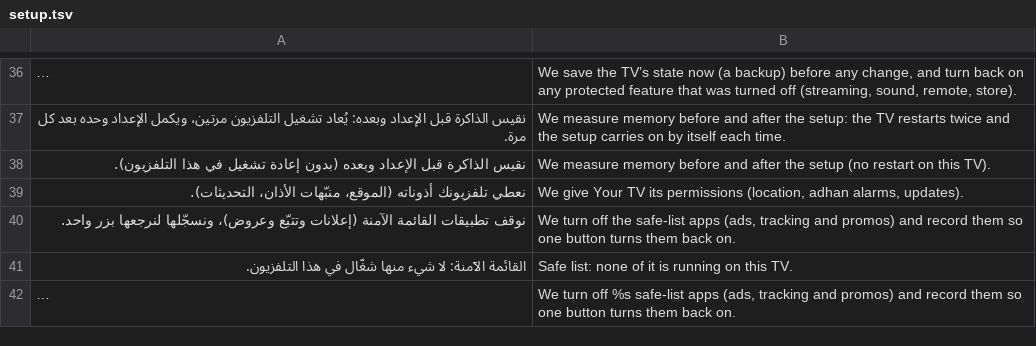
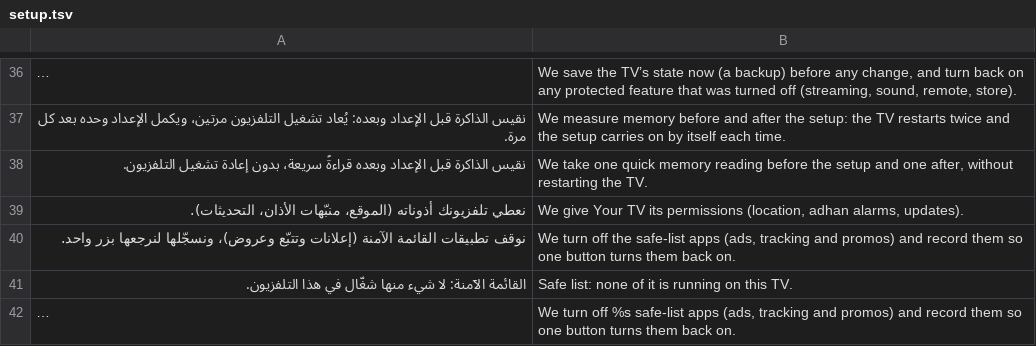
Before and after one commit to tshi-dev/UrTV, a TSV file: i18n/en/setup.tsv, drawn as a sheet; only a part is shown, gaps mark what is left out; long unchanged cells end in …; the diff names each change by its address in the sheet, - before the commit and + after, or states it on an @@ line.

Commit message:
Setup on the TV: quick readings by default, never a restart; a run's end is kept and said (a Skyworth IRIS on Android 14 stopped at 26 %)
«جهّز كل شي» stopped at 26 % every time on a Skyworth IRIS (Android 14) and the app closed with no word: the «before» reading restarted the
TV (persist.adb.tcp.port=5555) and the run waited for a boot resume that did not come back, and its end lived only in memory (the setup
screen cannot come forward at a boot on Android 14, and our home is not the home yet at that step). Now, as optimize/run.sh in 4.4: one quick
reading before and one after, no restart (Options.fullMeasure keeps the full measure, kept across the restart). The run's end is written
(setup-end.txt): the setup screen of a new process shows it, UrTV's next start says a bad one once, a new run lets it go.
setup_runner_test: R17q (no restart by default, even where adb survives one), R17e (the kept end), R15/R17/R32 with the full measure. R-283.

```diff
--- a/i18n/en/setup.tsv
+++ b/i18n/en/setup.tsv
-A38: …الإعداد وبعده (بدون إعادة تشغيل في هذا التلفزيون).
+A38: …الإعداد وبعده قراءةً سريعة، بدون إعادة تشغيل التلفزيون.
-B38: We measure memory before and after the setup (no restart on this TV).
+B38: We take one quick memory reading before the setup and one after, without restarting the TV.
```
Also changed, not shown: 9 other files.
